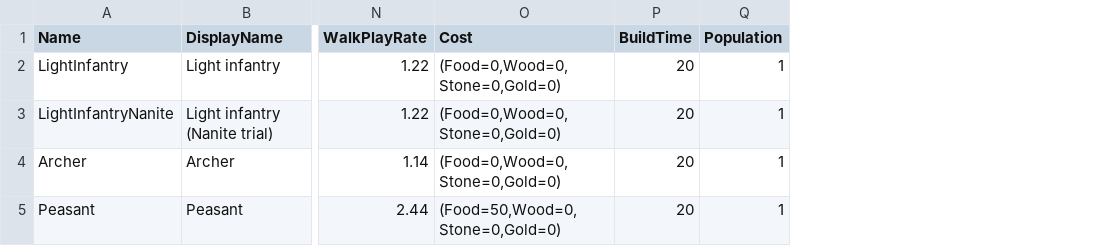
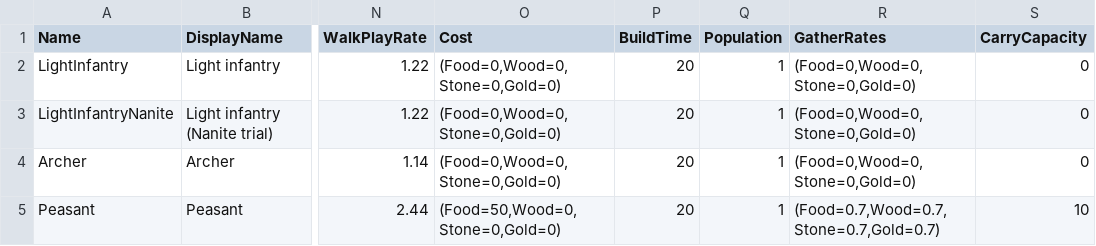
Before and after one commit to esdragor/MyCrusader, a CSV file: Tools/Data/UnitTypes.csv, drawn as a sheet; only a part is shown, gaps mark what is left out; the diff names each change by its address in the sheet, - before the commit and + after, or states it on an @@ line.

Commit message:
ADD (J5a.1): gathering data and pure rules - source type table (SourceTypes.csv -> /Game/Resources/SourceTypes: tree, berry bush, stone and gold veins), gather rates and carry capacity in the unit types (Peasant 0.7/s, 10), HOLGatherRules (load, rate per step, deposit, load lost on another resource, nearest deposit, neighbour source within 15 m or idle); 4 Gather.* tests, tests 36/36, quick_check PASS in 87 s

```diff
--- a/Tools/Data/UnitTypes.csv
+++ b/Tools/Data/UnitTypes.csv
+column R (GatherRates), rows 2-5: (Food=0,Wood=0,Stone=0,Gold=0) | (Food=0,Wood=0,Stone=0,Gold=0) | (Food=0,Wood=0,Stone=0,Gold=0) | (Food=0.7,Wood=0.7,Stone=0.7,Gold=0.7)
+column S (CarryCapacity), rows 2-5: 0 | 0 | 0 | 10
```
Also changed, not shown: 13 other files.
